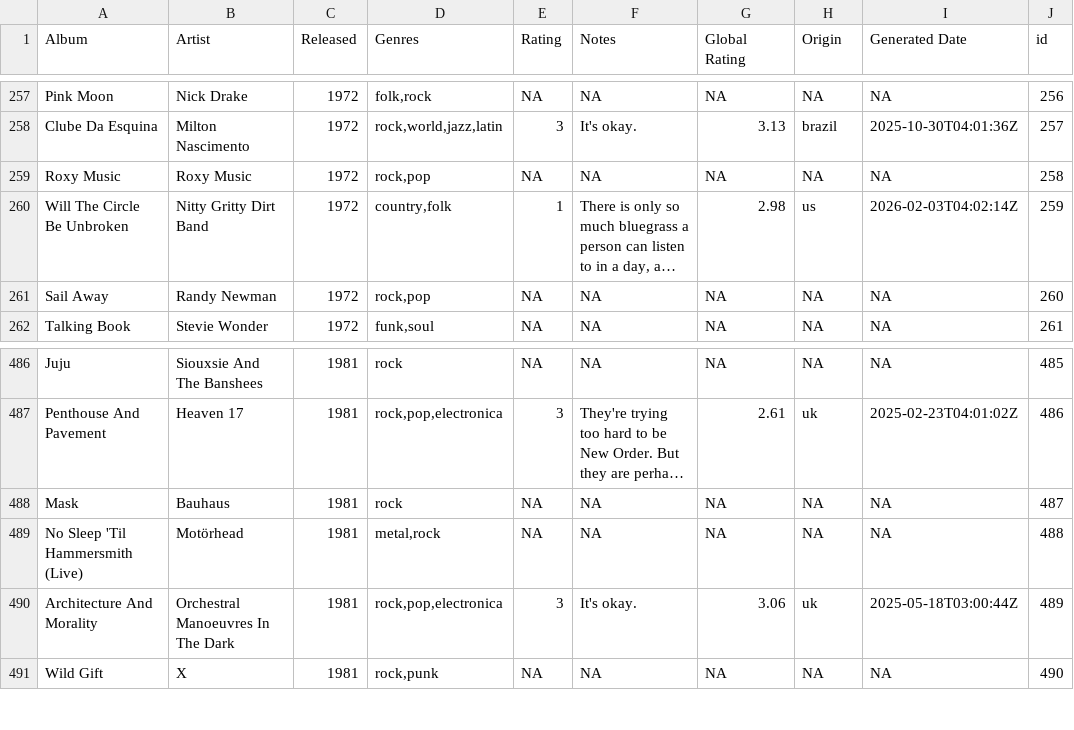
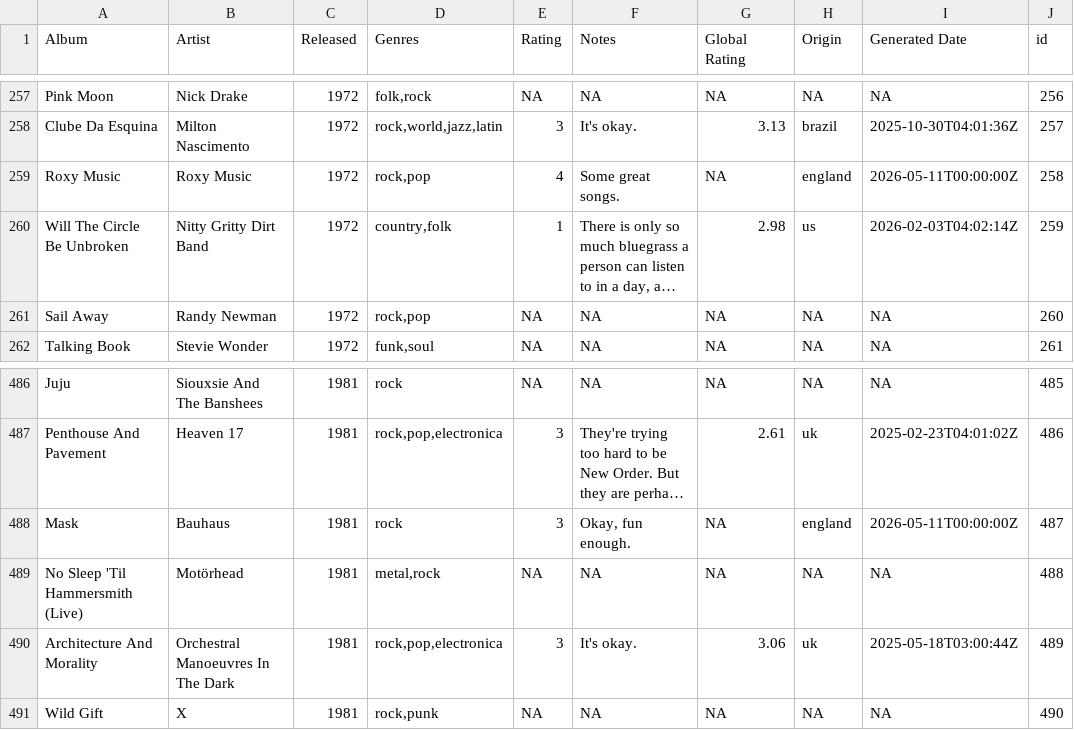
Before and after one commit to juanllave/onethousand, a CSV file: files/complete.csv, drawn as a sheet; only a part is shown, gaps mark what is left out; long unchanged cells end in …; the diff names each change by its address in the sheet, - before the commit and + after, or states it on an @@ line.

```diff
--- a/files/complete.csv
+++ b/files/complete.csv
-E259 (Rating): NA
+E259 (Rating): 4
-F259 (Notes): NA
+F259 (Notes): Some great songs.
-H259 (Origin): NA
+H259 (Origin): england
-I259 (Generated Date): NA
+I259 (Generated Date): 2026-05-11T00:00:00Z
-E488 (Rating): NA
+E488 (Rating): 3
-F488 (Notes): NA
+F488 (Notes): Okay, fun enough.
-H488 (Origin): NA
+H488 (Origin): england
-I488 (Generated Date): NA
+I488 (Generated Date): 2026-05-11T00:00:00Z
```
Also changed, not shown: 1 other file.
